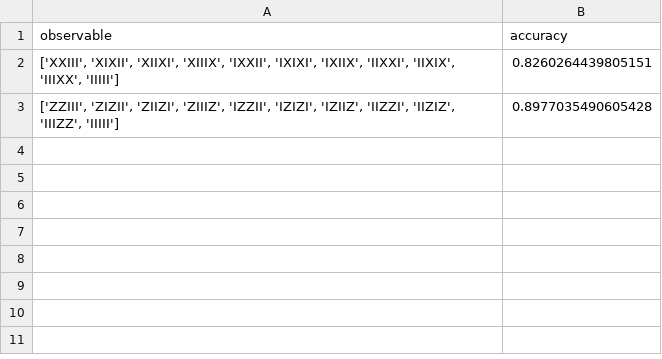
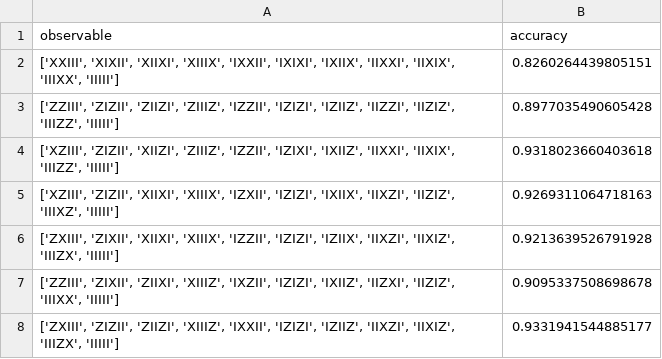
Before and after one commit to kit0kat/ws25-quantum-machine-learning-project, a CSV file: checkpoints/observables/summedpairs.csv, drawn as a sheet; the diff names each change by its address in the sheet, - before the commit and + after, or states it on an @@ line.

Commit message:
Add: Checkpoints of HPO for observables

```diff
--- a/checkpoints/observables/summedpairs.csv
+++ b/checkpoints/observables/summedpairs.csv
+row 4: ['XZIII', 'ZIZII', 'XIIZI', 'ZIIIZ', 'IZZII', 'IZIXI', 'IXIIZ', 'IIXXI', 'IIXIX', 'IIIZZ', 'IIIII'] | 0.9318023660403618
+row 5: ['XZIII', 'ZIZII', 'XIIXI', 'XIIIX', 'IZXII', 'IZIZI', 'IXIIX', 'IIXZI', 'IIZIZ', 'IIIXZ', 'IIIII'] | 0.9269311064718163
+row 6: ['ZXIII', 'ZIXII', 'XIIXI', 'XIIIX', 'IZZII', 'IZIZI', 'IZIIX', 'IIXZI', 'IIXIZ', 'IIIZX', 'IIIII'] | 0.9213639526791928
+row 7: ['ZZIII', 'ZIXII', 'ZIIXI', 'XIIIZ', 'IXZII', 'IZIZI', 'IXIIZ', 'IIZXI', 'IIZIZ', 'IIIXX', 'IIIII'] | 0.9095337508698678
+row 8: ['ZXIII', 'ZIZII', 'ZIIZI', 'XIIIZ', 'IXXII', 'IZIZI', 'IZIIZ', 'IIXZI', 'IIXIZ', 'IIIZX', 'IIIII'] | 0.9331941544885177
```
Also changed, not shown: checkpoints/observables/summedneighbours.csv, 3 other files.
